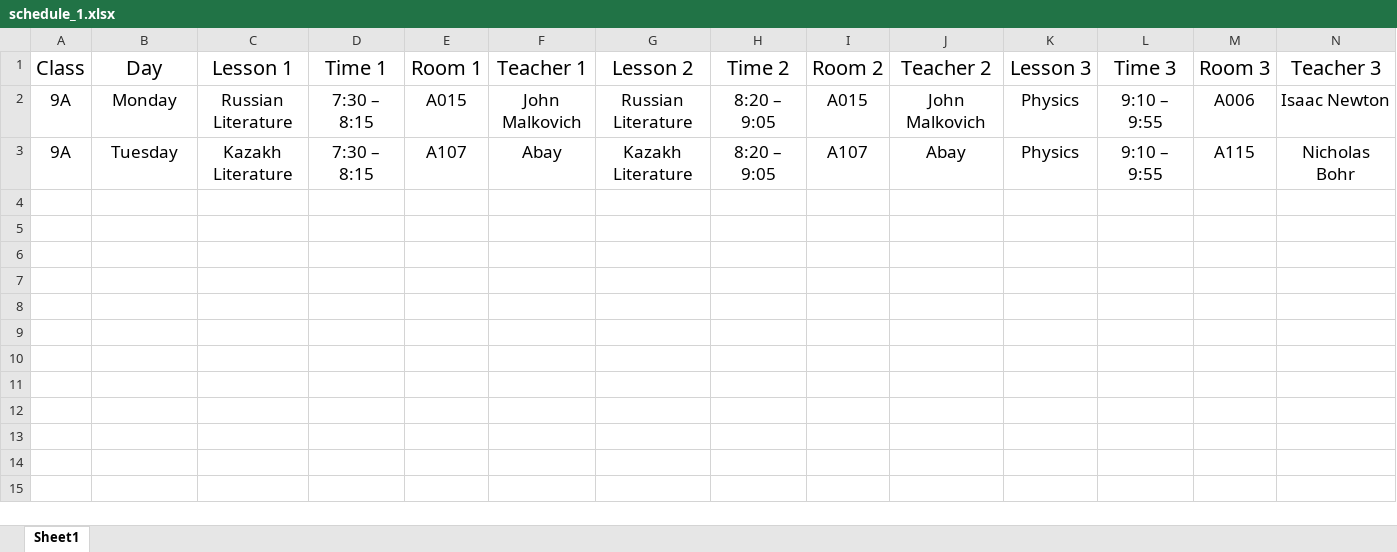
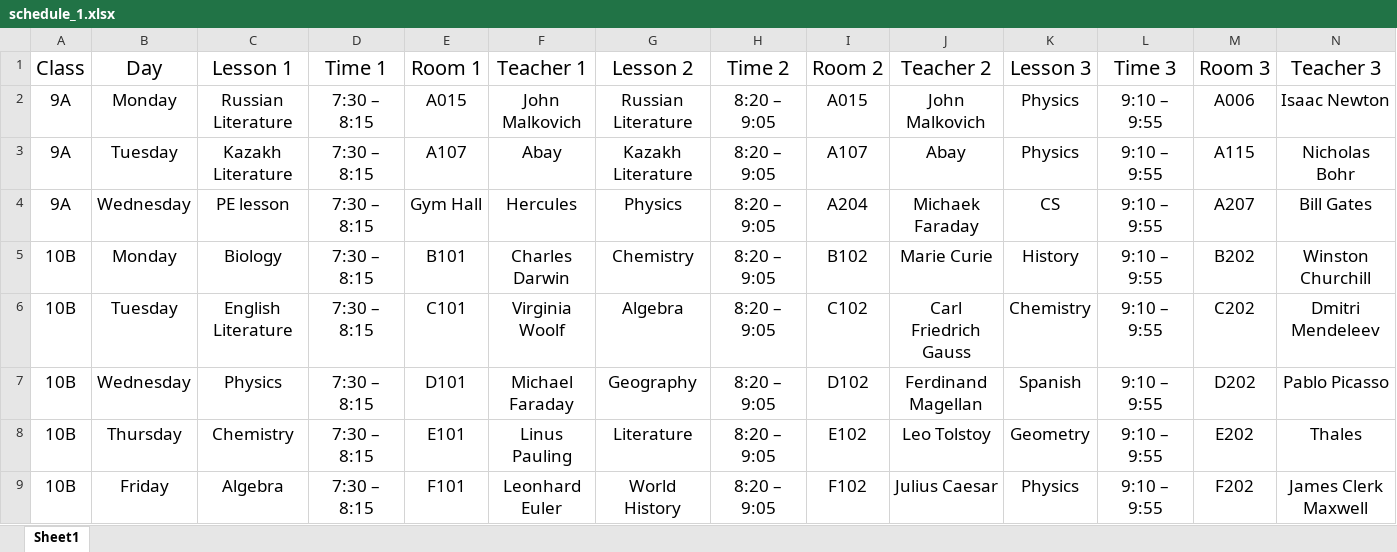
Before and after one commit to Shaken-Dan/CS50_python_course_work, an Excel workbook: schedule_1.xlsx, sheet Sheet1, drawn as a sheet; only a part is shown; values as stored, in another font and other column widths than the file's, no borders; rows hold the shown columns only; the diff names each change by its address in the sheet, - before the commit and + after, or states it on an @@ line.

```diff
--- a/schedule_1.xlsx (sheet Sheet1)
+++ b/schedule_1.xlsx (sheet Sheet1)
+row 4: 9A | Wednesday | PE lesson | 7:30 – 8:15 | Gym Hall | Hercules | Physics | 8:20 – 9:05 | A204 | Michaek Faraday | CS | 9:10 – 9:55 | A207 | Bill Gates
+row 5: 10B | Monday | Biology | 7:30 – 8:15 | B101 | Charles Darwin | Chemistry | 8:20 – 9:05 | B102 | Marie Curie | History | 9:10 – 9:55 | B202 | Winston Churchill
+row 6: 10B | Tuesday | English Literature | 7:30 – 8:15 | C101 | Virginia Woolf | Algebra | 8:20 – 9:05 | C102 | Carl Friedrich Gauss | Chemistry | 9:10 – 9:55 | C202 | Dmitri Mendeleev
+row 7: 10B | Wednesday | Physics | 7:30 – 8:15 | D101 | Michael Faraday | Geography | 8:20 – 9:05 | D102 | Ferdinand Magellan | Spanish | 9:10 – 9:55 | D202 | Pablo Picasso
+row 8: 10B | Thursday | Chemistry | 7:30 – 8:15 | E101 | Linus Pauling | Literature | 8:20 – 9:05 | E102 | Leo Tolstoy | Geometry | 9:10 – 9:55 | E202 | Thales
+row 9: 10B | Friday | Algebra | 7:30 – 8:15 | F101 | Leonhard Euler | World History | 8:20 – 9:05 | F102 | Julius Caesar | Physics | 9:10 – 9:55 | F202 | James Clerk Maxwell
```
Also changed, not shown: 3 other files.
